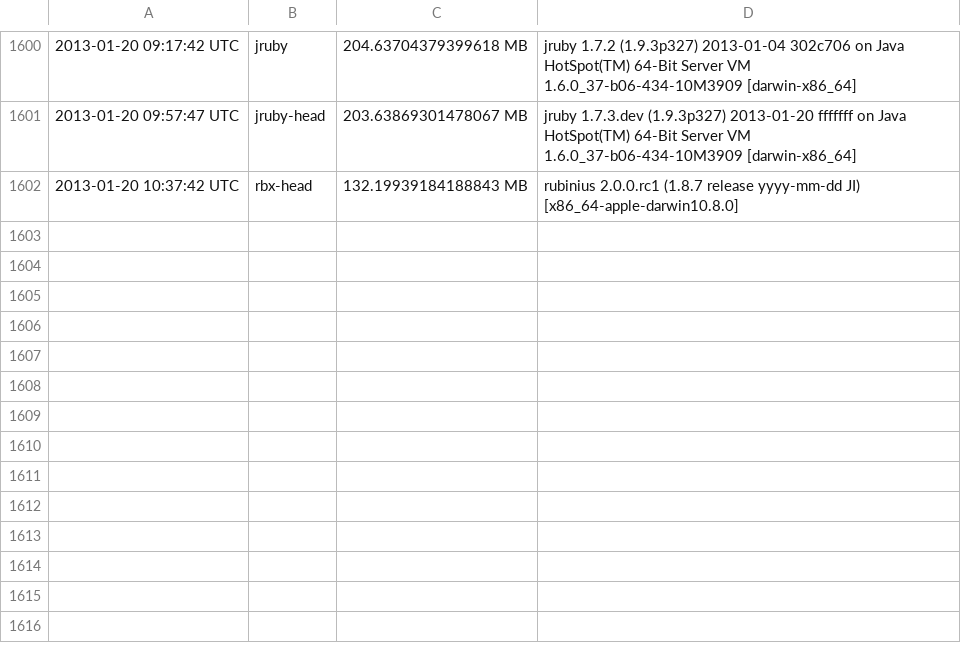
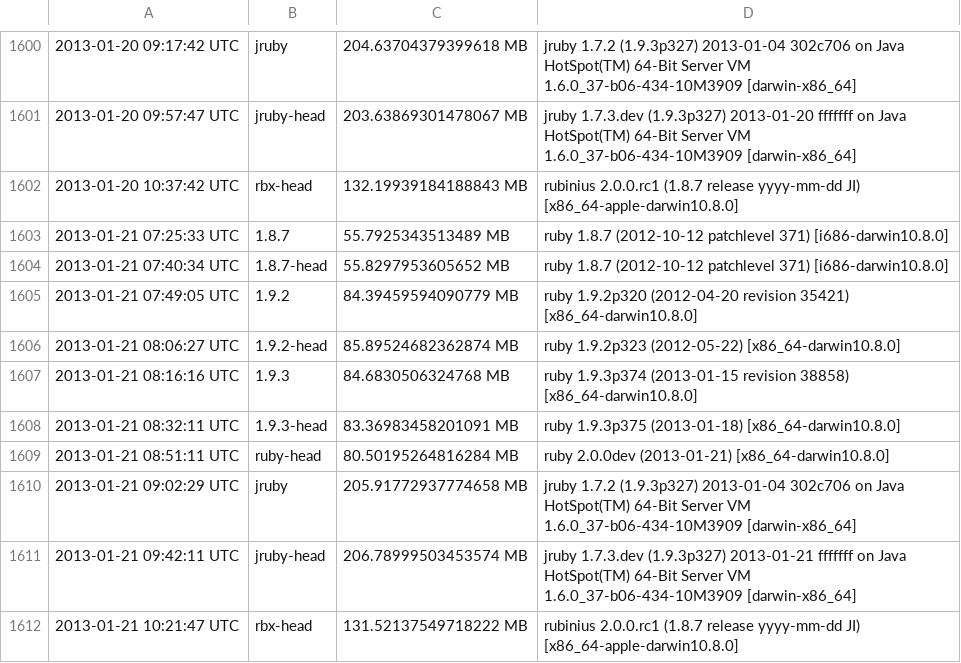
Before and after one commit to brianhempel/isrubyfastyet, a TSV file: isrubyfastyet/results/rails_memory_usage_results.tsv, drawn as a sheet; only a part is shown, gaps mark what is left out.

```diff
--- a/isrubyfastyet/results/rails_memory_usage_results.tsv
+++ b/isrubyfastyet/results/rails_memory_usage_results.tsv
@@ -1602 +1602,11 @@
 2013-01-20 10:37:42 UTC	rbx-head	132.19939184188843 MB	rubinius 2.0.0.rc1 (1.8.7 release yyyy-mm-dd JI) [x86_64-apple-darwin10.8.0]
+2013-01-21 07:25:33 UTC	1.8.7	55.7925343513489 MB	ruby 1.8.7 (2012-10-12 patchlevel 371) [i686-darwin10.8.0]
+2013-01-21 07:40:34 UTC	1.8.7-head	55.8297953605652 MB	ruby 1.8.7 (2012-10-12 patchlevel 371) [i686-darwin10.8.0]
+2013-01-21 07:49:05 UTC	1.9.2	84.39459594090779 MB	ruby 1.9.2p320 (2012-04-20 revision 35421) [x86_64-darwin10.8.0]
+2013-01-21 08:06:27 UTC	1.9.2-head	85.89524682362874 MB	ruby 1.9.2p323 (2012-05-22) [x86_64-darwin10.8.0]
+2013-01-21 08:16:16 UTC	1.9.3	84.6830506324768 MB	ruby 1.9.3p374 (2013-01-15 revision 38858) [x86_64-darwin10.8.0]
+2013-01-21 08:32:11 UTC	1.9.3-head	83.36983458201091 MB	ruby 1.9.3p375 (2013-01-18) [x86_64-darwin10.8.0]
+2013-01-21 08:51:11 UTC	ruby-head	80.50195264816284 MB	ruby 2.0.0dev (2013-01-21) [x86_64-darwin10.8.0]
+2013-01-21 09:02:29 UTC	jruby	205.91772937774658 MB	jruby 1.7.2 (1.9.3p327) 2013-01-04 302c706 on Java HotSpot(TM) 64-Bit Server VM 1.6.0_37-b06-434-10M3909 [darwin-x86_64]
+2013-01-21 09:42:11 UTC	jruby-head	206.78999503453574 MB	jruby 1.7.3.dev (1.9.3p327) 2013-01-21 fffffff on Java HotSpot(TM) 64-Bit Server VM 1.6.0_37-b06-434-10M3909 [darwin-x86_64]
+2013-01-21 10:21:47 UTC	rbx-head	131.52137549718222 MB	rubinius 2.0.0.rc1 (1.8.7 release yyyy-mm-dd JI) [x86_64-apple-darwin10.8.0]
```
Also changed, not shown: isrubyfastyet/results/rails_requests_per_second_results.tsv, isrubyfastyet/results/rails_startup_time_results.tsv.
